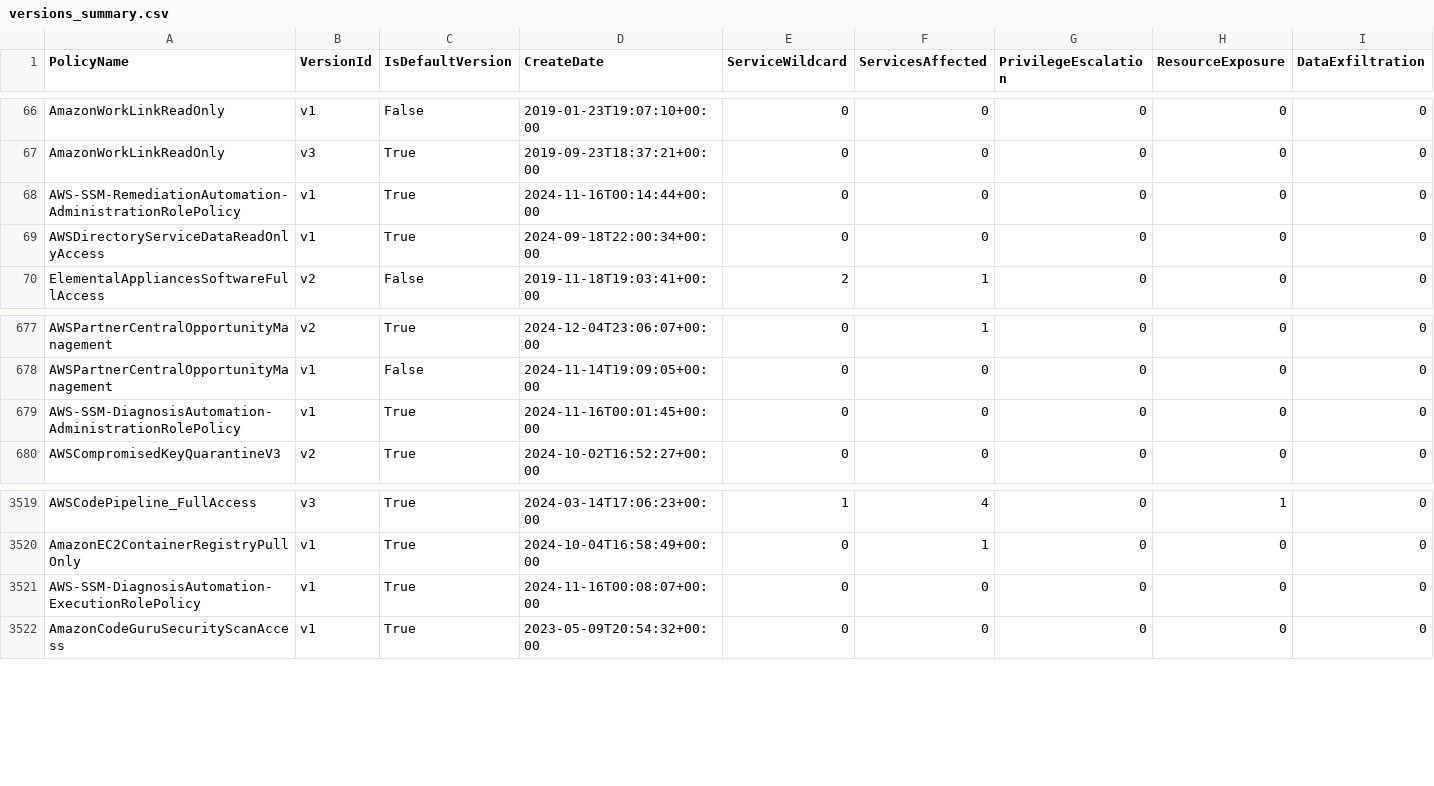
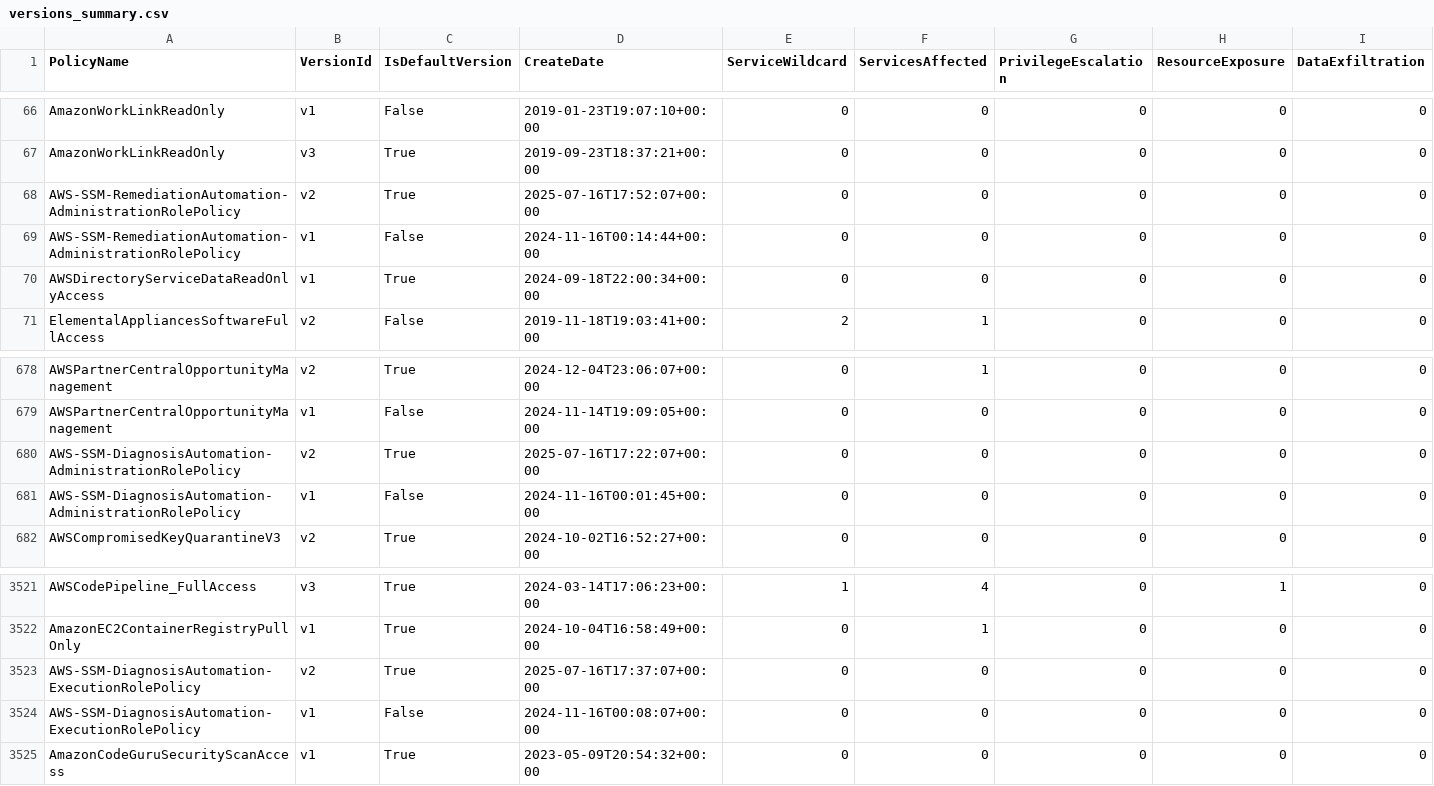
Before and after one commit to tenchi-security/camp, a CSV file: versions_summary.csv, drawn as a sheet; only a part is shown, gaps mark what is left out; addresses are those after the commit; rows hold the shown columns only; the diff names each change by its address in the sheet, - before the commit and + after, or states it on an @@ line.

```diff
--- a/versions_summary.csv
+++ b/versions_summary.csv
+row 68: AWS-SSM-RemediationAutomation-AdministrationRolePolicy | v2 | True | 2025-07-16T17:52:07+00:00 | 0 | 0 | 0 | 0 | 0
-C69 (IsDefaultVersion): True
+C69 (IsDefaultVersion): False
+row 680: AWS-SSM-DiagnosisAutomation-AdministrationRolePolicy | v2 | True | 2025-07-16T17:22:07+00:00 | 0 | 0 | 0 | 0 | 0
-C681 (IsDefaultVersion): True
+C681 (IsDefaultVersion): False
+row 3523: AWS-SSM-DiagnosisAutomation-ExecutionRolePolicy | v2 | True | 2025-07-16T17:37:07+00:00 | 0 | 0 | 0 | 0 | 0
-C3524 (IsDefaultVersion): True
+C3524 (IsDefaultVersion): False
```
Also changed, not shown: 15 other files.
